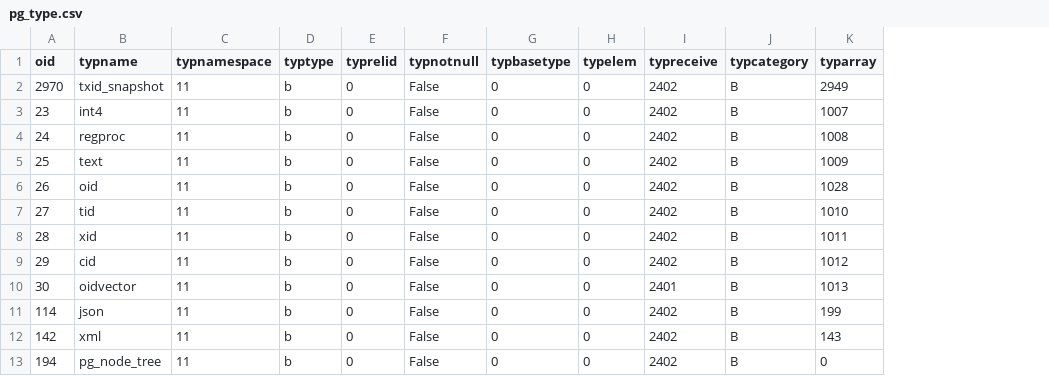
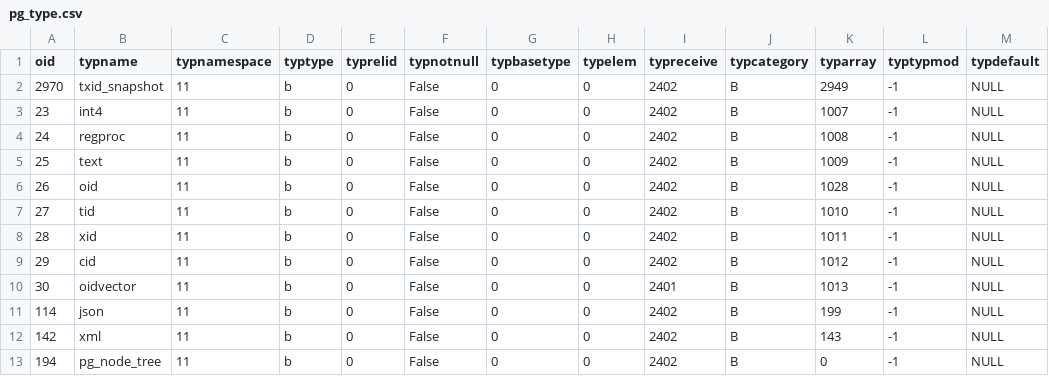
Before and after one commit to ravendb/ravendb, a CSV file: src/Raven.Server/Integrations/PostgreSQL/VirtualCatalog/Tables/Data/pg_type.csv, drawn as a sheet; only a part is shown; the diff names each change by its address in the sheet, - before the commit and + after, or states it on an @@ line.

Commit message:
RavenDB-27222 Add pg_type_is_visible for domain reflection

```diff
--- a/src/Raven.Server/Integrations/PostgreSQL/VirtualCatalog/Tables/Data/pg_type.csv
+++ b/src/Raven.Server/Integrations/PostgreSQL/VirtualCatalog/Tables/Data/pg_type.csv
+column L (typtypmod), rows 2-13: all -1
+column M (typdefault), rows 2-13: all NULL
```
Also changed, not shown: 5 other files.
